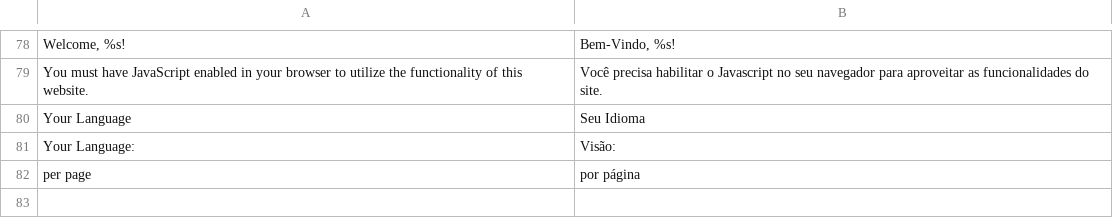
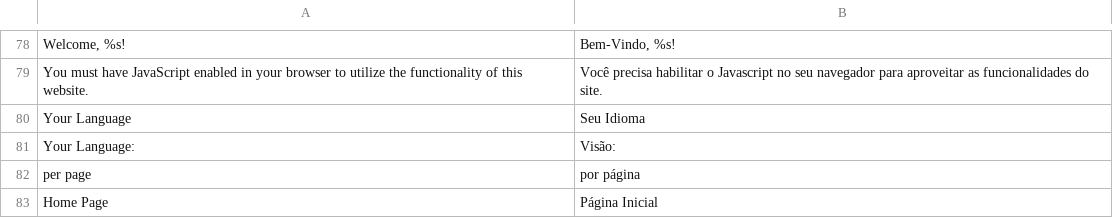
Before and after one commit to gamuzatech/tolucastore-magento, a CSV file: magento-lts-1.9.4.x/app/locale/pt_BR/Mage_Page.csv, drawn as a sheet; only a part is shown, gaps mark what is left out; the diff names each change by its address in the sheet, - before the commit and + after, or states it on an @@ line.

Commit message:
Atualizado modulo Gamuza_Basic: ajustado rotina de tradução no script DATA

```diff
--- a/magento-lts-1.9.4.x/app/locale/pt_BR/Mage_Page.csv
+++ b/magento-lts-1.9.4.x/app/locale/pt_BR/Mage_Page.csv
+row 83: Home Page | Página Inicial
```
Also changed, not shown: 1 other file.
